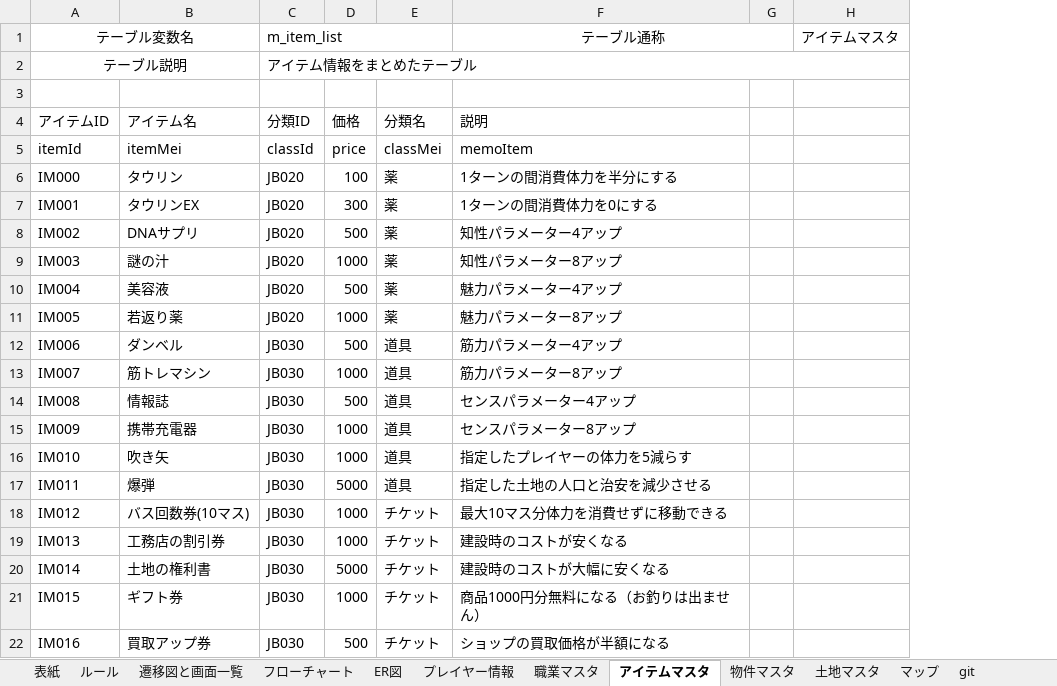
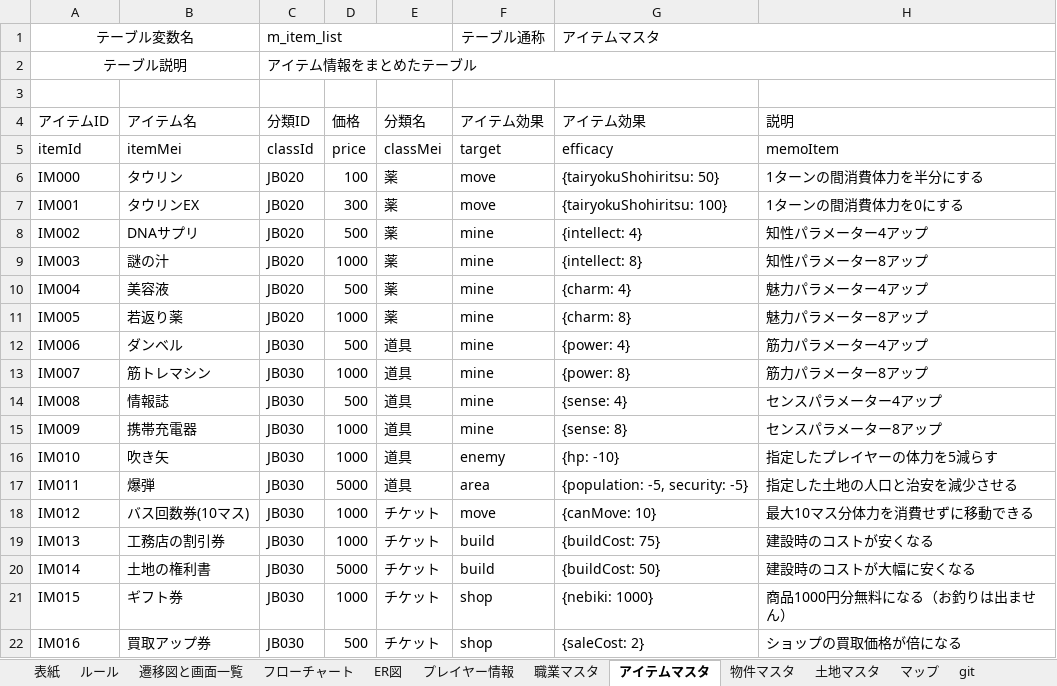
Before and after one commit to Hinase-0407/AllForOne, an Excel workbook: ボードゲーム設計書.xlsm, sheet アイテムマスタ, drawn as a sheet; values as stored, in another font and other column widths than the file's, no borders; charts and pictures not drawn; removed rows and columns are numbered as before the commit, all else as after; the diff names each change by its address in the sheet, - before the commit and + after, or states it on an @@ line.

```diff
--- a/ボードゲーム設計書.xlsm (sheet アイテムマスタ)
+++ b/ボードゲーム設計書.xlsm (sheet アイテムマスタ)
+column F (アイテム効果), row 1: テーブル通称; rows 5-22: target | move | move | mine | mine | mine | mine | mine | mine | mine | mine | enemy | area | move | build | build | shop | shop
+column G (アイテム効果), row 1: アイテムマスタ; rows 5-22: efficacy | {tairyokuShohiritsu: 50} | {tairyokuShohiritsu: 100} | {intellect: 4} | {intellect: 8} | {charm: 4} | {charm: 8} | {power: 4} | {power: 8} | {sense: 4} | {sense: 8} | {hp: -10} | {population: -5, security: -5} | {canMove: 10} | {buildCost: 75} | {buildCost: 50} | {nebiki: 1000} | {saleCost: 2}
-column G, empty
-column H, row 1: アイテムマスタ
-H1 (説明): テーブル通称
+H1 (説明): (empty)
-F1:G1 merged
-H22 (説明): ショップの買取価格が半額になる
+H22 (説明): ショップの買取価格が倍になる
```
Also changed, not shown: sheet 職業マスタ, sheet 土地マスタ, sheet 物件マスタ, 5 other files.
